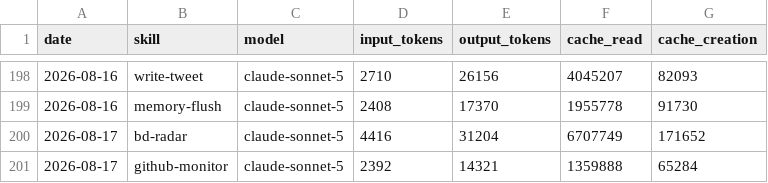
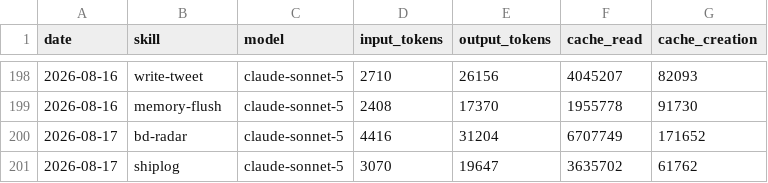
Before and after one commit to nigelon11/verdikta-worker, a CSV file: memory/token-usage.csv, drawn as a sheet; only a part is shown, gaps mark what is left out.

Commit message:
chore(shiplog): auto-commit 2026-08-17

```diff
--- a/memory/token-usage.csv
+++ b/memory/token-usage.csv
@@ -200,2 +200,2 @@ date,skill,model,input_tokens,output_tokens,cache_read,cache_creation
 2026-08-17,bd-radar,claude-sonnet-5,4416,31204,6707749,171652
-2026-08-17,github-monitor,claude-sonnet-5,2392,14321,1359888,65284
+2026-08-17,shiplog,claude-sonnet-5,3070,19647,3635702,61762
```
Also changed, not shown: 7 other files.
